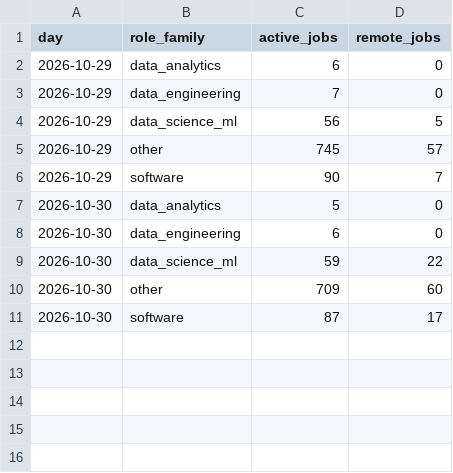
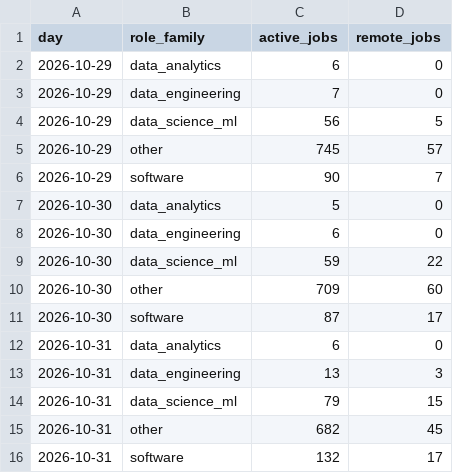
Before and after one commit to VasilenData/tech-job-market-etl, a CSV file: data/history.csv, drawn as a sheet; the diff names each change by its address in the sheet, - before the commit and + after, or states it on an @@ line.

```diff
--- a/data/history.csv
+++ b/data/history.csv
+row 12: 2026-10-31 | data_analytics | 6 | 0
+row 13: 2026-10-31 | data_engineering | 13 | 3
+row 14: 2026-10-31 | data_science_ml | 79 | 15
+row 15: 2026-10-31 | other | 682 | 45
+row 16: 2026-10-31 | software | 132 | 17
```
Also changed, not shown: 4 other files.
